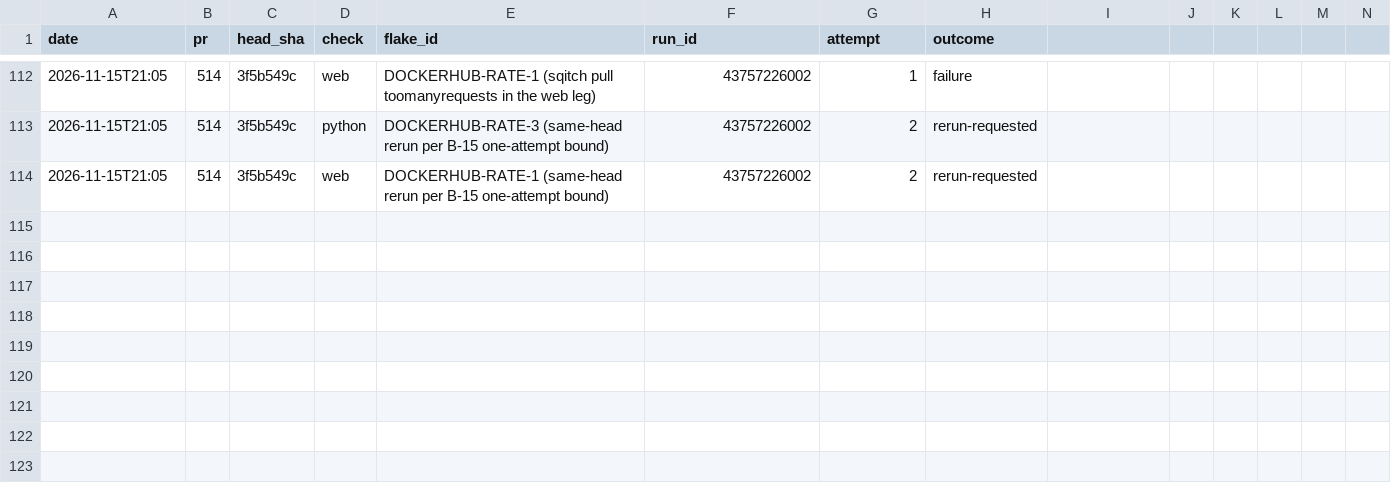
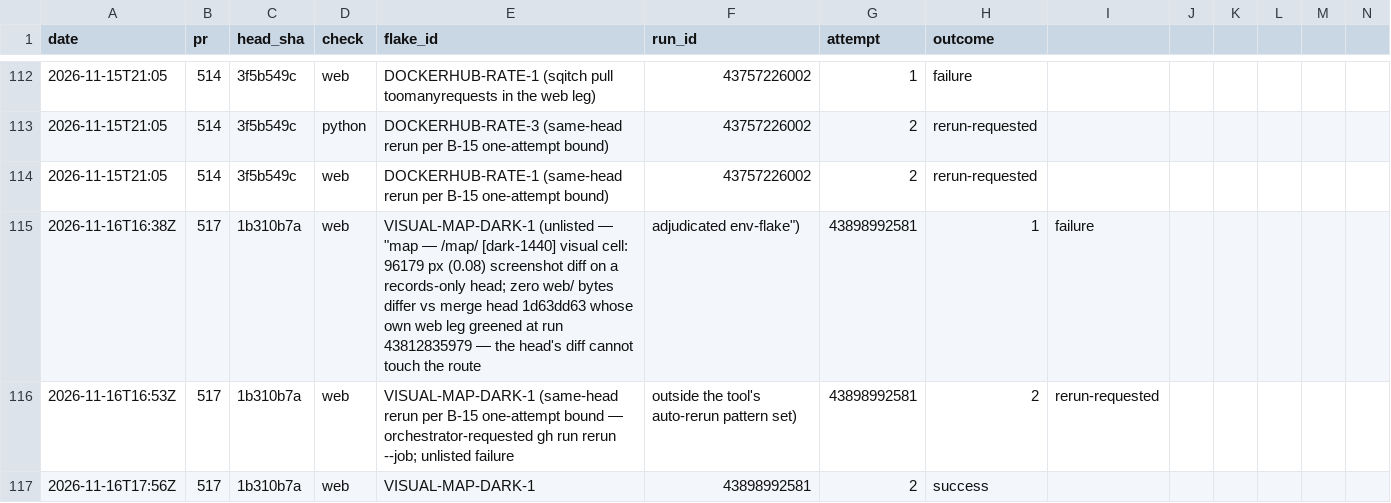
Before and after one commit to SteveVitali/Eleutheria, a CSV file: docs/build/reports/ci/flake_log.csv, drawn as a sheet; only a part is shown, gaps mark what is left out; rows hold the shown columns only; the diff names each change by its address in the sheet, - before the commit and + after, or states it on an @@ line.

Commit message:
P37.61a post-closeout record — ci: pass #517@1b310b7; blockedOn cleared
- head-bound read 43898992581 attempt-2 web green after the B-15
  same-head rerun; attempt-1's map--dark-1440 visual cell adjudicated
  env-flake VISUAL-MAP-DARK-1 (zero web/ bytes vs green merge head
  1d63dd63); flake_log rows appended (failure / rerun-requested / success)
- blockedOn cleared: the carried #514-vs-#512 ancestry finding is moot —
  #514 merged f7373cb8 (ancestor of HEAD); descends:yes merges:23
  open-other:0
- chainTip corrected to r11/P37.61a-republish-harm-removal-v3
- README rows line 1-489a; projection regen (247 obligations, 0
  inconsistencies)

Harness: devin-desktop/swe-2-high/orchestrator

```diff
--- a/docs/build/reports/ci/flake_log.csv
+++ b/docs/build/reports/ci/flake_log.csv
+row 115: 2026-11-16T16:38Z | 517 | 1b310b7a | web | VISUAL-MAP-DARK-1 (unlisted — "map — /map/ [dark-1440] visual cell: 96179 px (0.08) screenshot diff on a records-only head; zero web/ bytes differ vs merge head 1d63dd63 whose own web leg greened at run 43812835979 — the head's diff cannot touch the route | adjudicated env-flake") | 43898992581 | 1 | failure
+row 116: 2026-11-16T16:53Z | 517 | 1b310b7a | web | VISUAL-MAP-DARK-1 (same-head rerun per B-15 one-attempt bound — orchestrator-requested gh run rerun --job; unlisted failure | outside the tool's auto-rerun pattern set) | 43898992581 | 2 | rerun-requested
+row 117: 2026-11-16T17:56Z | 517 | 1b310b7a | web | VISUAL-MAP-DARK-1 | 43898992581 | 2 | success
```
Also changed, not shown: 7 other files.
